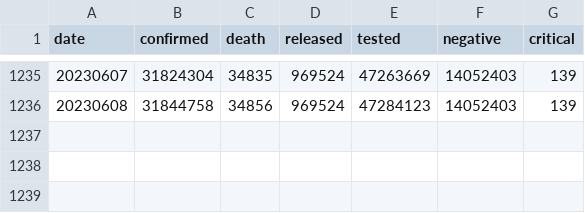
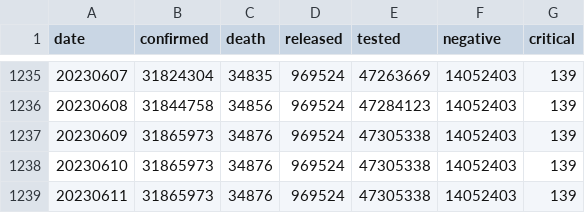
Before and after one commit to jooeungen/coronaboard_kr, a CSV file: kr_daily.csv, drawn as a sheet; only a part is shown, gaps mark what is left out.

```diff
--- a/kr_daily.csv
+++ b/kr_daily.csv
@@ -1236 +1236,4 @@ date,confirmed,death,released,tested,negative,critical
 20230608,31844758,34856,969524,47284123,14052403,139
+20230609,31865973,34876,969524,47305338,14052403,139
+20230610,31865973,34876,969524,47305338,14052403,139
+20230611,31865973,34876,969524,47305338,14052403,139
```
Also changed, not shown: kr_regional_daily.csv.
